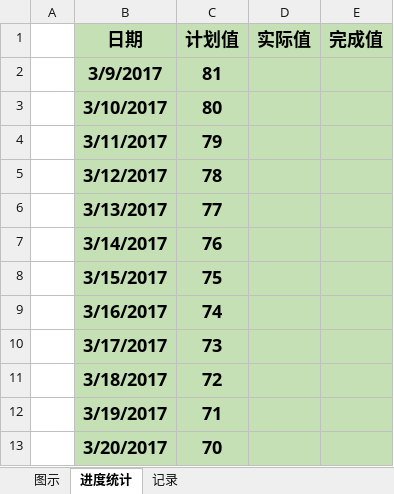
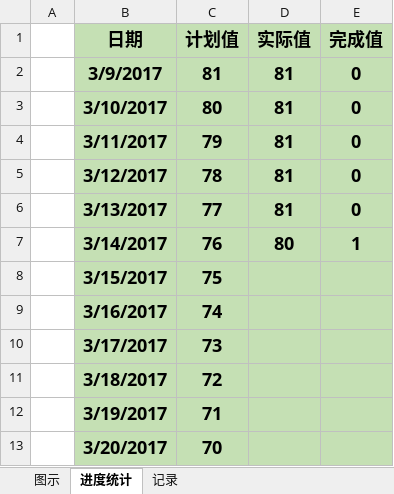
Before and after one commit to duominike/redemption, an Excel workbook: redemption/reducefat _hcy.xlsx, sheet 进度统计, drawn as a sheet; only a part is shown; values as stored, in another font and other column widths than the file's, no borders; the diff names each change by its address in the sheet, - before the commit and + after, or states it on an @@ line.

```diff
--- a/redemption/reducefat _hcy.xlsx (sheet 进度统计)
+++ b/redemption/reducefat _hcy.xlsx (sheet 进度统计)
-D2:D6 (实际值): (empty)
+D2:D6 (实际值): 81
-E2:E6 (完成值): (empty)
+E2:E6 (完成值): 0
-D7 (实际值): (empty)
+D7 (实际值): 80
-E7 (完成值): (empty)
+E7 (完成值): 1
```
Also changed, not shown: sheet 记录, charts or pictures, redemption/reducefat.xlsx.
